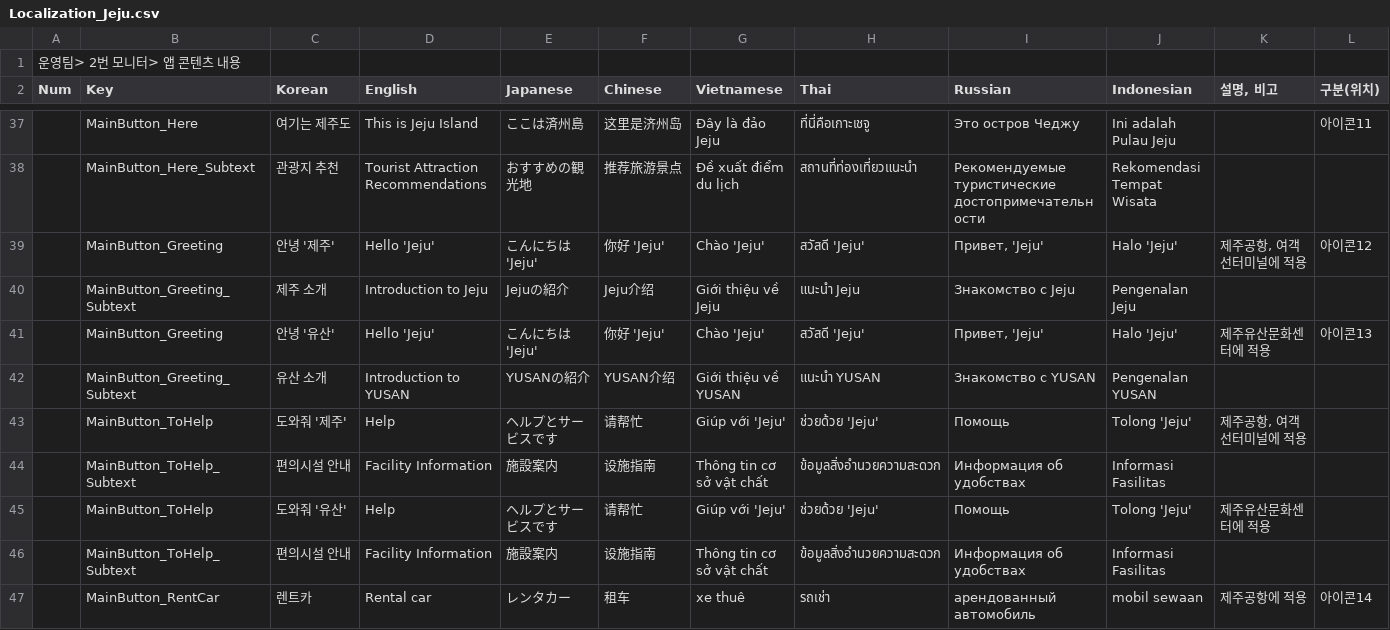
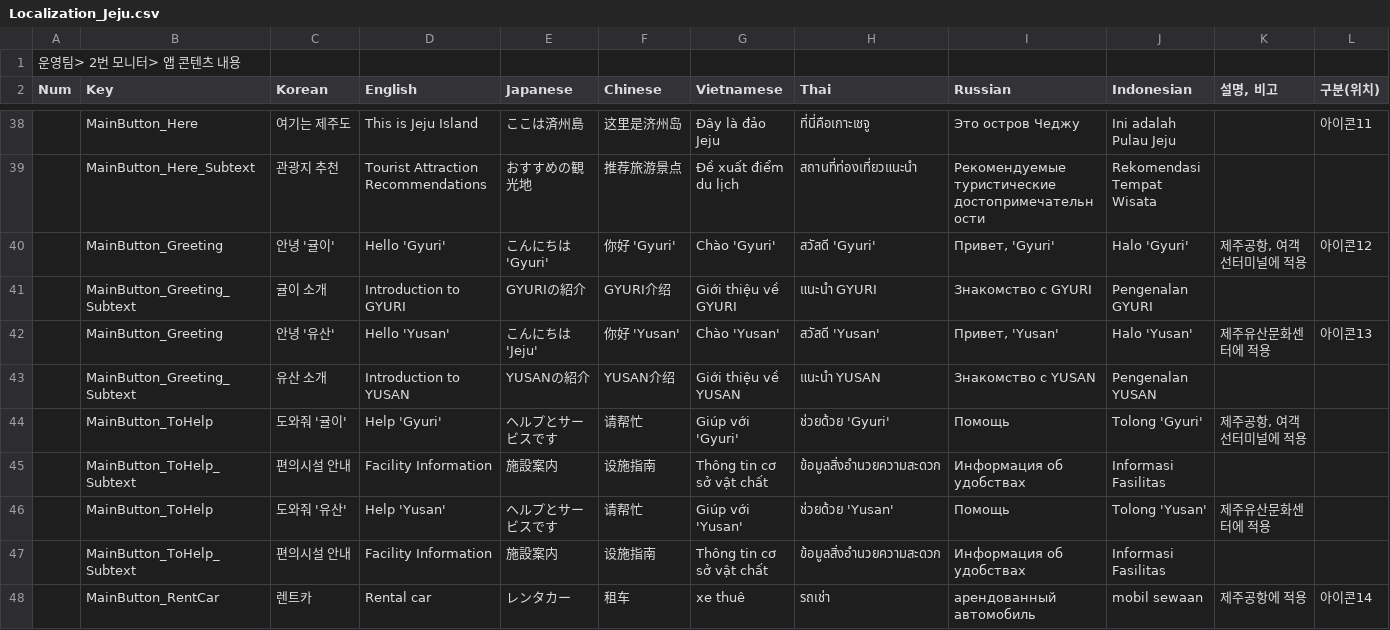
Before and after one commit to wit-project-sku/kiosk-electron, a CSV file: src/renderer/src/data/sheet-cache/Localization_Jeju.csv, drawn as a sheet; only a part is shown, gaps mark what is left out; the diff covers the shown part only.

```diff
--- a/src/renderer/src/data/sheet-cache/Localization_Jeju.csv
+++ b/src/renderer/src/data/sheet-cache/Localization_Jeju.csv
@@ -38,9 +39,9 @@
 "","MainButton_Here_Subtext","관광지 추천","Tourist Attraction Recommendations","おすすめの観光地","推荐旅游景点","Đề xuất điểm du lịch","สถานที่ท่องเที่ยวแนะนำ","Рекомендуемые туристические достопримечательности","Rekomendasi Tempat Wisata","","","","","","","","","","","","","","","",""
-"","MainButton_Greeting","안녕 '제주'","Hello 'Jeju'","こんにちは 'Jeju'","你好 'Jeju'","Chào 'Jeju'","สวัสดี 'Jeju'","Привет, 'Jeju'","Halo 'Jeju'","제주공항, 여객선터미널에 적용","아이콘12","","","","","","","","","","","","","",""
-"","MainButton_Greeting_Subtext","제주 소개","Introduction to Jeju","Jejuの紹介","Jeju介绍","Giới thiệu về Jeju","แนะนำ Jeju","Знакомство с Jeju","Pengenalan Jeju","","","","","","","","","","","","","","","",""
-"","MainButton_Greeting","안녕 '유산'","Hello 'Jeju'","こんにちは 'Jeju'","你好 'Jeju'","Chào 'Jeju'","สวัสดี 'Jeju'","Привет, 'Jeju'","Halo 'Jeju'","제주유산문화센터에 적용","아이콘13","","","","","","","","","","","","","",""
+"","MainButton_Greeting","안녕 '귤이'","Hello 'Gyuri'","こんにちは 'Gyuri'","你好 'Gyuri'","Chào 'Gyuri'","สวัสดี 'Gyuri'","Привет, 'Gyuri'","Halo 'Gyuri'","제주공항, 여객선터미널에 적용","아이콘12","","","","","","","","","","","","","",""
+"","MainButton_Greeting_Subtext","귤이 소개","Introduction to GYURI","GYURIの紹介","GYURI介绍","Giới thiệu về GYURI","แนะนำ GYURI","Знакомство с GYURI","Pengenalan GYURI","","","","","","","","","","","","","","","",""
+"","MainButton_Greeting","안녕 '유산'","Hello 'Yusan'","こんにちは 'Jeju'","你好 'Yusan'","Chào 'Yusan'","สวัสดี 'Yusan'","Привет, 'Yusan'","Halo 'Yusan'","제주유산문화센터에 적용","아이콘13","","","","","","","","","","","","","",""
 "","MainButton_Greeting_Subtext","유산 소개","Introduction to YUSAN","YUSANの紹介","YUSAN介绍","Giới thiệu về YUSAN","แนะนำ YUSAN","Знакомство с YUSAN","Pengenalan YUSAN","","","","","","","","","","","","","","","",""
-"","MainButton_ToHelp","도와줘 '제주'","Help","ヘルプとサービスです","请帮忙","Giúp với 'Jeju'","ช่วยด้วย 'Jeju'","Помощь","Tolong 'Jeju'","제주공항, 여객선터미널에 적용","","","","","","","","","","","","","","",""
+"","MainButton_ToHelp","도와줘 '귤이'","Help 'Gyuri'","ヘルプとサービスです","请帮忙","Giúp với 'Gyuri'","ช่วยด้วย 'Gyuri'","Помощь","Tolong 'Gyuri'","제주공항, 여객선터미널에 적용","","","","","","","","","","","","","","",""
 "","MainButton_ToHelp_Subtext","편의시설 안내","Facility Information","施設案内","设施指南","Thông tin cơ sở vật chất","ข้อมูลสิ่งอำนวยความสะดวก","Информация об удобствах","Informasi Fasilitas","","","","","","","","","","","","","","","",""
-"","MainButton_ToHelp","도와줘 '유산'","Help","ヘルプとサービスです","请帮忙","Giúp với 'Jeju'","ช่วยด้วย 'Jeju'","Помощь","Tolong 'Jeju'","제주유산문화센터에 적용","","","","","","","","","","","","","","",""
+"","MainButton_ToHelp","도와줘 '유산'","Help 'Yusan'","ヘルプとサービスです","请帮忙","Giúp với 'Yusan'","ช่วยด้วย 'Yusan'","Помощь","Tolong 'Yusan'","제주유산문화센터에 적용","","","","","","","","","","","","","","",""
 "","MainButton_ToHelp_Subtext","편의시설 안내","Facility Information","施設案内","设施指南","Thông tin cơ sở vật chất","ข้อมูลสิ่งอำนวยความสะดวก","Информация об удобствах","Informasi Fasilitas","","","","","","","","","","","","","","","",""
```
Also changed, not shown: 5 added rows and 102 edited cells elsewhere in this file, src/renderer/src/data/sheet-cache/AICategory_Jeju.csv, src/renderer/src/data/sheet-cache/AICategory_Osaek.csv, 23 other files.
